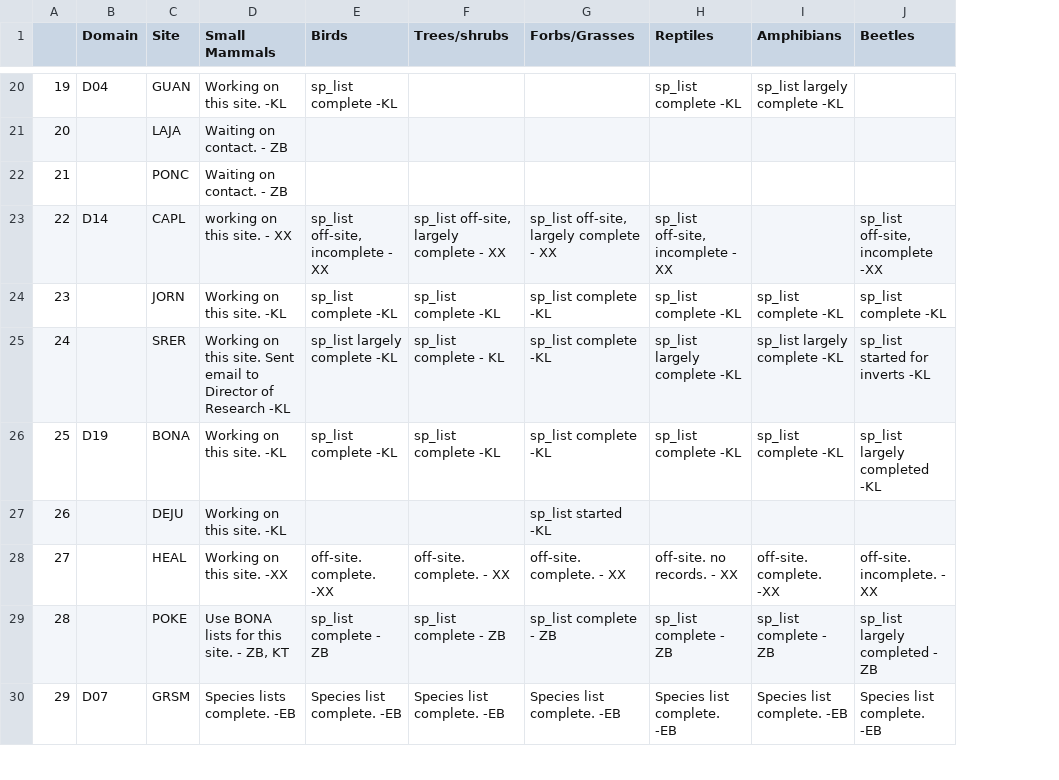
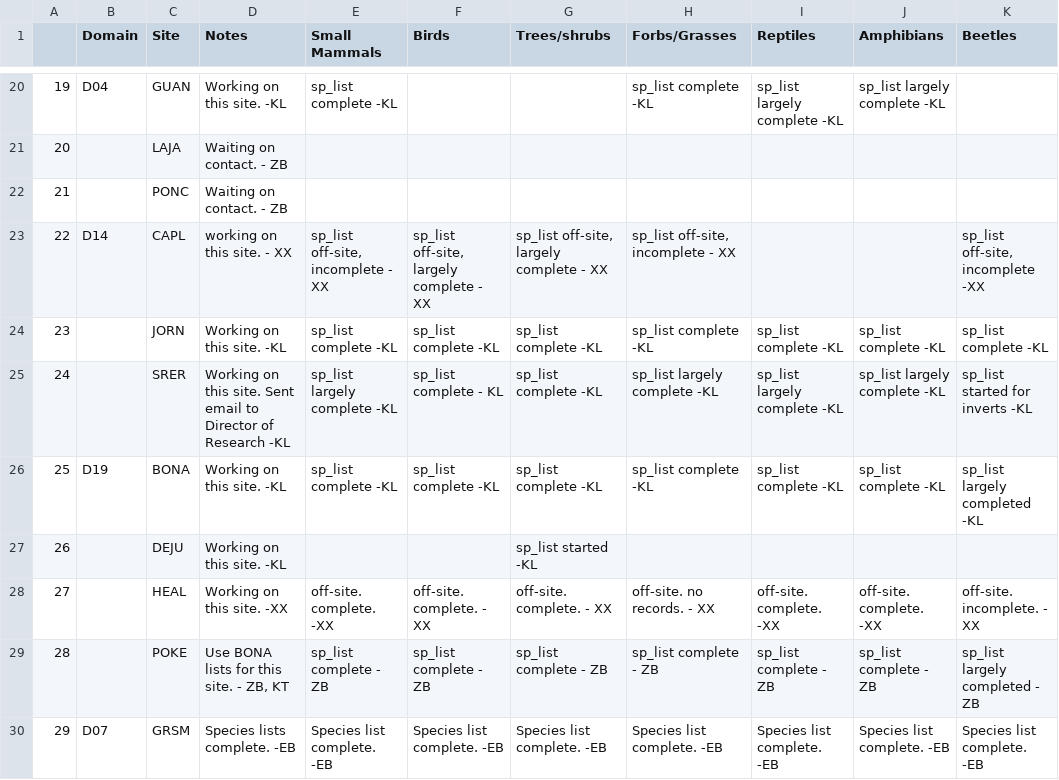
Before and after one commit to fluby/neonetods, a CSV file: data/task_matrix.csv, drawn as a sheet; only a part is shown, gaps mark what is left out; addresses are those after the commit; the diff covers the shown part only; the diff names each change by its address in the sheet, - before the commit and + after, or states it on an @@ line.

Commit message:
task matrix, insert amphibians column

```diff
--- a/data/task_matrix.csv
+++ b/data/task_matrix.csv
+column E (Small Mammals), rows 20-30: sp_list complete -KL |  |  | sp_list off-site, incomplete - XX | sp_list complete -KL | sp_list largely complete -KL | sp_list complete -KL |  | off-site. complete. -XX | sp_list complete - ZB | Species list complete. -EB
-D1: Small Mammals
+D1: Notes
-F20 (Birds): sp_list complete -KL
+F20 (Birds): (empty)
-H20 (Forbs/Grasses): (empty)
+H20 (Forbs/Grasses): sp_list complete -KL
-I20 (Reptiles): sp_list complete -KL
+I20 (Reptiles): sp_list largely complete -KL
-F23 (Birds): sp_list off-site, incomplete - XX
+F23 (Birds): sp_list off-site, largely complete - XX
-H23 (Forbs/Grasses): sp_list off-site, largely complete - XX
+H23 (Forbs/Grasses): sp_list off-site, incomplete - XX
-I23 (Reptiles): sp_list off-site, incomplete - XX
+I23 (Reptiles): (empty)
-F25 (Birds): sp_list largely complete -KL
+F25 (Birds): sp_list complete - KL
-G25 (Trees/shrubs): sp_list complete - KL
+G25 (Trees/shrubs): sp_list complete -KL
-H25 (Forbs/Grasses): sp_list complete -KL
+H25 (Forbs/Grasses): sp_list largely complete -KL
-G27 (Trees/shrubs): (empty)
+G27 (Trees/shrubs): sp_list started -KL
-H27 (Forbs/Grasses): sp_list started -KL
+H27 (Forbs/Grasses): (empty)
-F28 (Birds): off-site. complete. -XX
+F28 (Birds): off-site. complete. - XX
-H28 (Forbs/Grasses): off-site. complete. - XX
+H28 (Forbs/Grasses): off-site. no records. - XX
-I28 (Reptiles): off-site. no records. - XX
+I28 (Reptiles): off-site. complete. -XX
```
Also changed, not shown: 40 edited cells elsewhere in this file, 1 other file.
